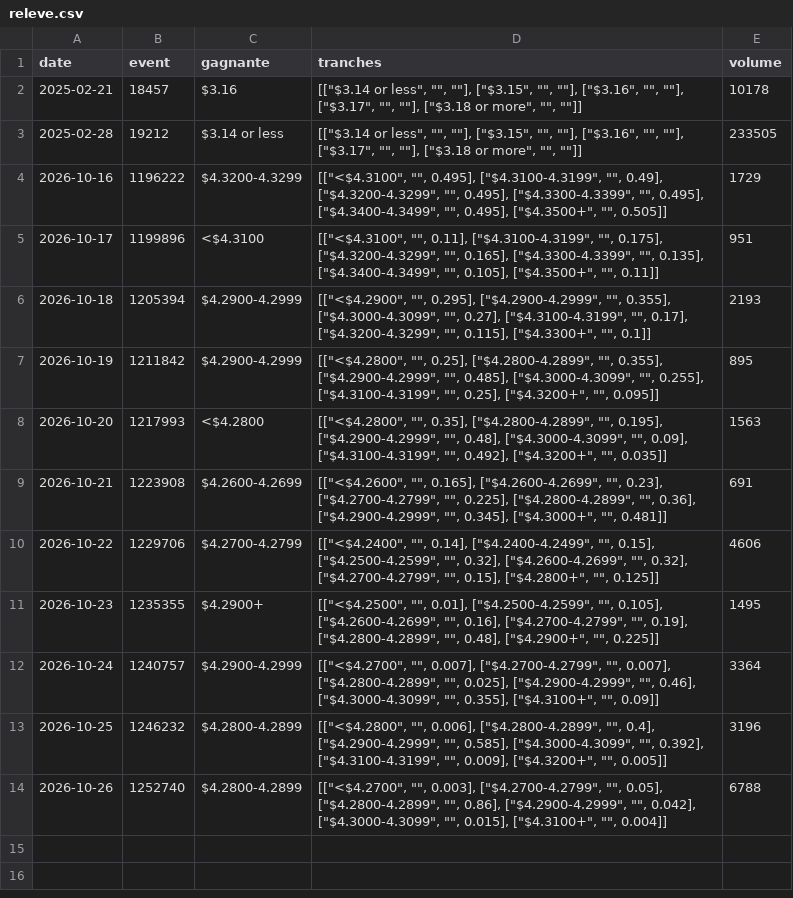
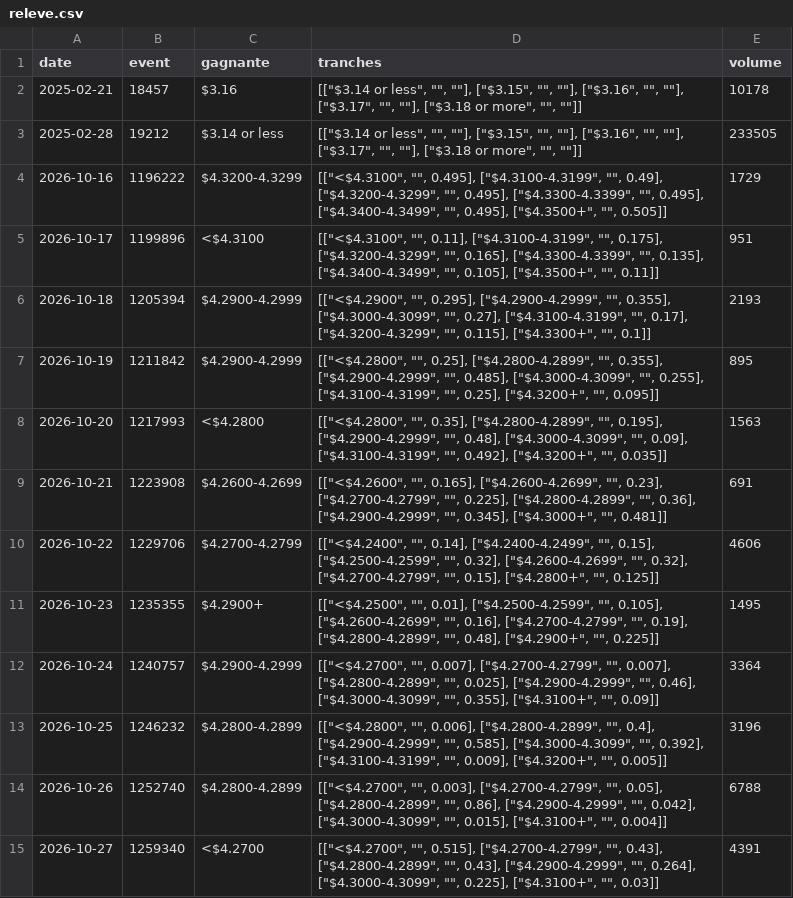
Before and after one commit to r655rkz7bt-stack/Polymarket-autonomus-lab, a CSV file: experiments/essence/releve.csv, drawn as a sheet; the diff names each change by its address in the sheet, - before the commit and + after, or states it on an @@ line.

```diff
--- a/experiments/essence/releve.csv
+++ b/experiments/essence/releve.csv
+row 15: 2026-10-27 | 1259340 | <$4.2700 | [["<$4.2700", "", 0.515], ["$4.2700-4.2799", "", 0.43], ["$4.2800-4.2899", "", 0.43], ["$4.2900-4.2999", "", 0.264], ["$4.3000-4.3099", "", 0.225], ["$4.3100+", "", 0.03]] | 4391
```
Also changed, not shown: 11 other files.
